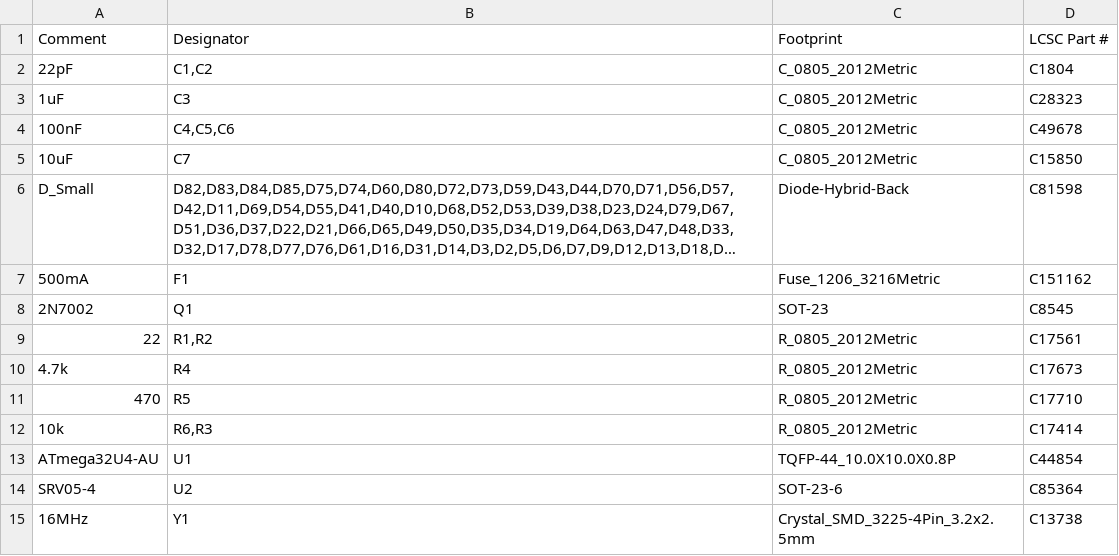
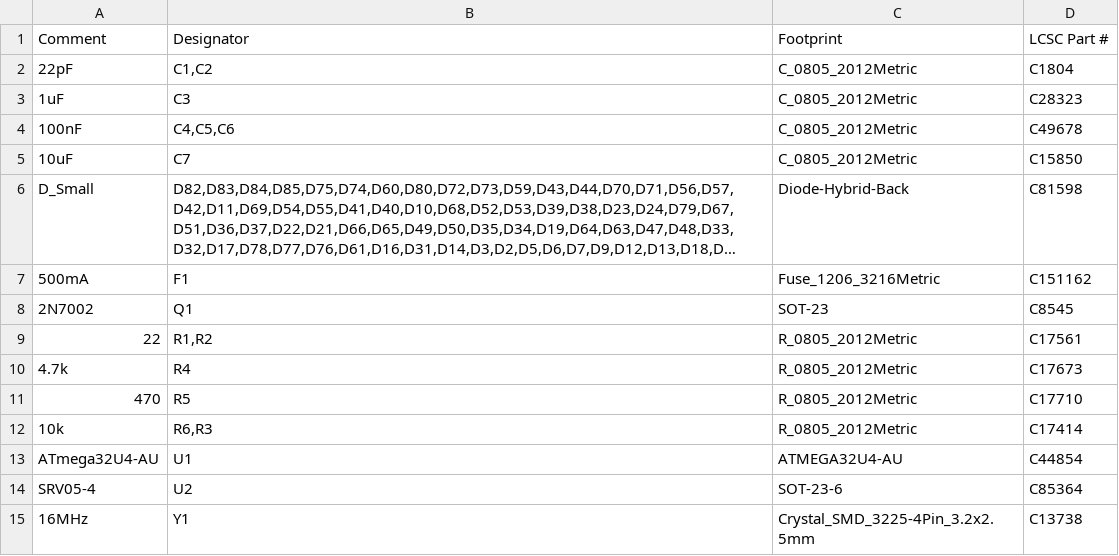
Before and after one commit to will-hedges/bear-face-pcb, a CSV file: bear_face_pcb_bom_jlc.csv, drawn as a sheet; long unchanged cells end in …; the diff names each change by its address in the sheet, - before the commit and + after, or states it on an @@ line.

```diff
--- a/bear_face_pcb_bom_jlc.csv
+++ b/bear_face_pcb_bom_jlc.csv
-C13 (Footprint): TQFP-44_10.0X10.0X0.8P
+C13 (Footprint): ATMEGA32U4-AU
```
Also changed, not shown: bear_face_pcb_cpl_jlc.csv, 1 other file.
